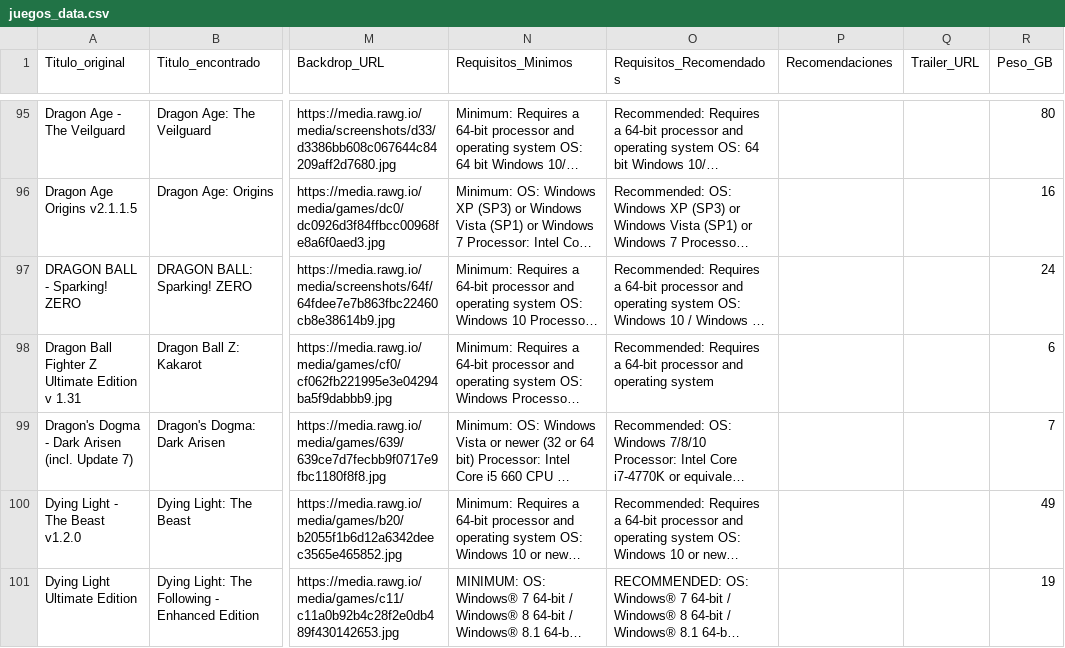
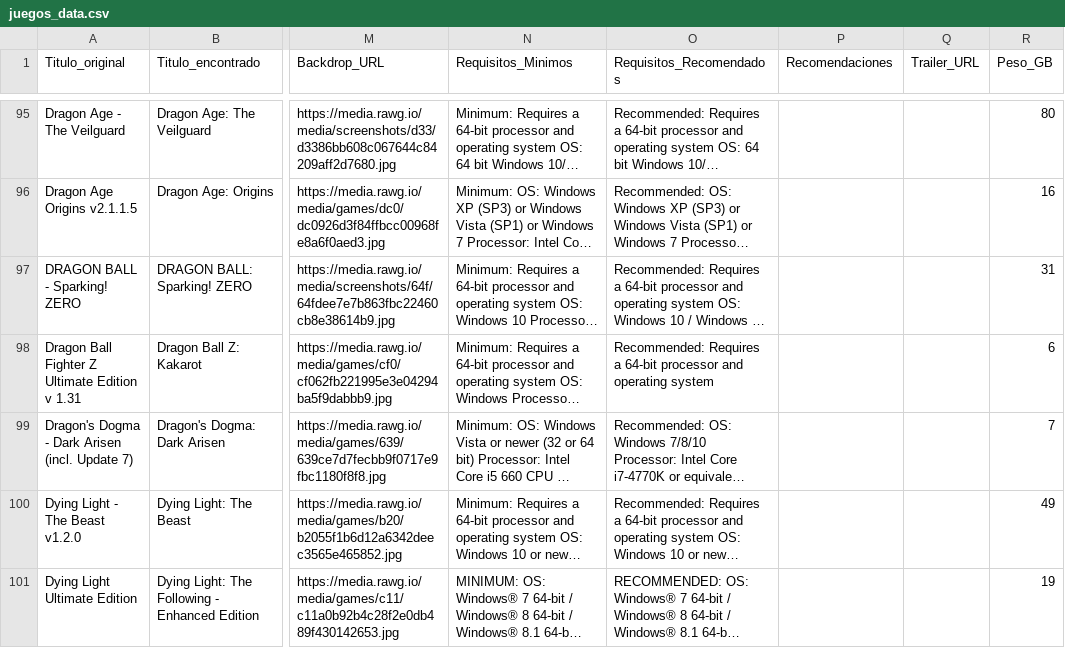
Before and after one commit to RazorXRD/Catalogo-Cloud-Rider, a CSV file: juegos_data.csv, drawn as a sheet; only a part is shown, gaps mark what is left out; long unchanged cells end in …; the diff covers the shown part only; the diff names each change by its address in the sheet, - before the commit and + after, or states it on an @@ line.

```diff
--- a/juegos_data.csv
+++ b/juegos_data.csv
-R97 (Peso_GB): 24
+R97 (Peso_GB): 31
```
Also changed, not shown: 1 added row elsewhere in this file, animes_data.csv, 1 other file.
